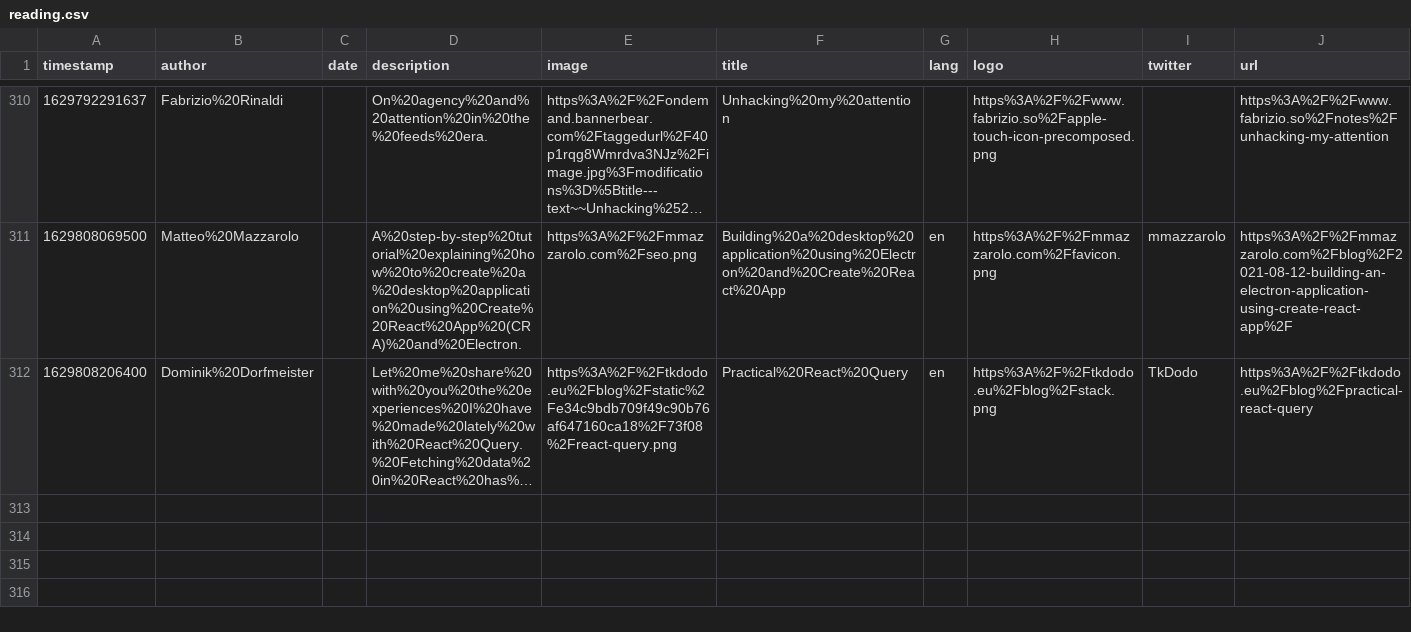
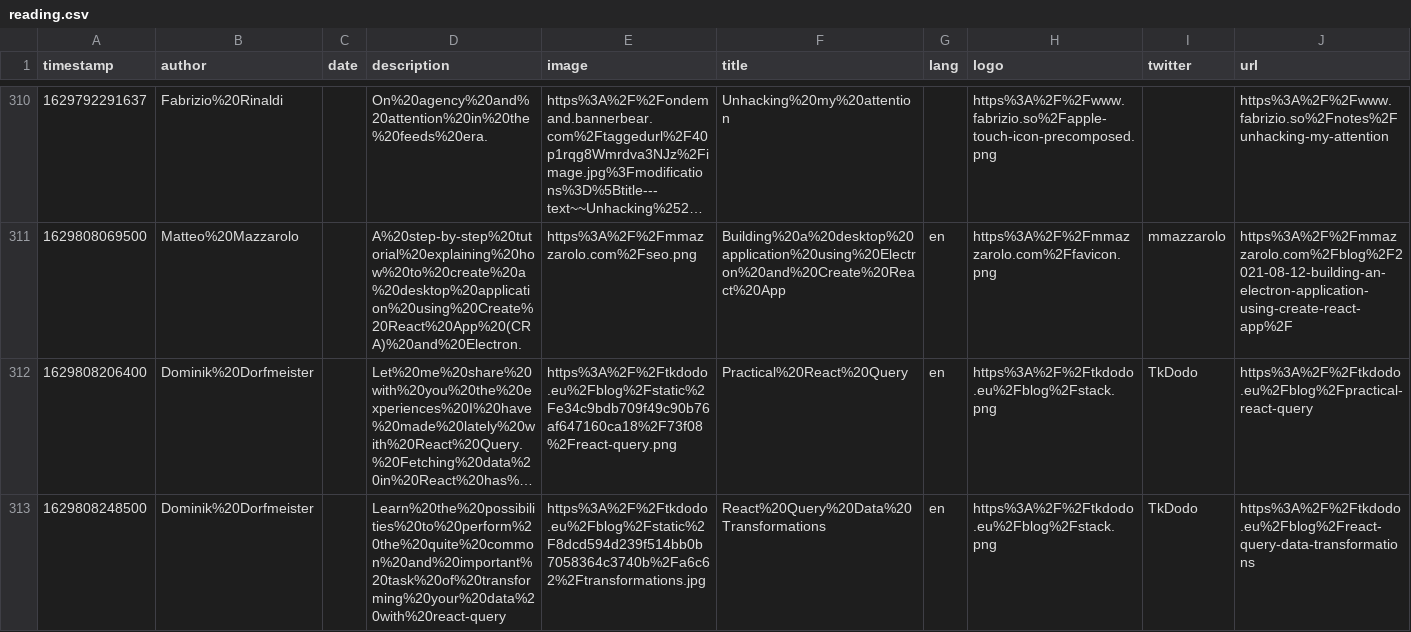
Before and after one commit to eckertalex/database, a CSV file: reading.csv, drawn as a sheet; only a part is shown, gaps mark what is left out; long unchanged cells end in …; the diff names each change by its address in the sheet, - before the commit and + after, or states it on an @@ line.

Commit message:
gitrows: Add https://tkdodo.eu/blog/react-query-data-transformations

```diff
--- a/reading.csv
+++ b/reading.csv
+row 313: 1629808248500 | Dominik%20Dorfmeister |  | Learn%20the%20possibilities%20to%20perform%20the%20quite%20common%20and%20important%20task%20of%20transforming%20your%20data%20with%20react-query | https%3A%2F%2Ftkdodo.eu%2Fblog%2Fstatic%2F8dcd594d239f514bb0b7058364c3740b%2Fa6c62%2Ftransformations.jpg | React%20Query%20Data%20Transformations | en | https%3A%2F%2Ftkdodo.eu%2Fblog%2Fstack.png | TkDodo | https%3A%2F%2Ftkdodo.eu%2Fblog%2Freact-query-data-transformations
```
